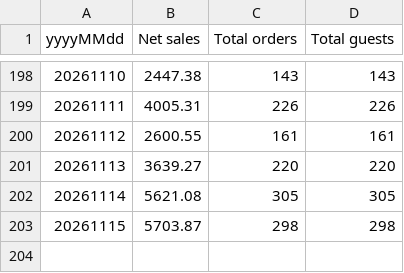
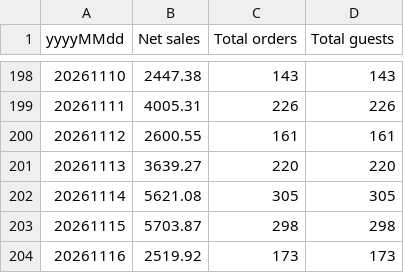
Before and after one commit to einsteinpark/knottedschedulingmodel, a CSV file: data/Sales_by_day.csv, drawn as a sheet; only a part is shown, gaps mark what is left out.

```diff
--- a/data/Sales_by_day.csv
+++ b/data/Sales_by_day.csv
@@ -203 +203,2 @@ yyyyMMdd,Net sales,Total orders,Total guests
 20261115,5703.87,298,298
+20261116,2519.92,173,173
```
Also changed, not shown: data/Item_hourly.csv, data/actuals.csv, 5 other files.
